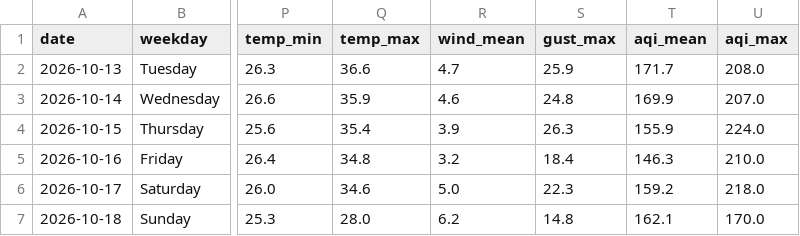
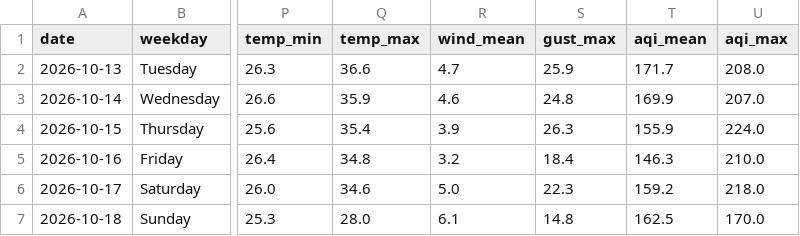
Before and after one commit to wiki-ruhan/Dhaka-Jam-70, a CSV file: data/daily_summary.csv, drawn as a sheet; only a part is shown, gaps mark what is left out; the diff names each change by its address in the sheet, - before the commit and + after, or states it on an @@ line.

```diff
--- a/data/daily_summary.csv
+++ b/data/daily_summary.csv
-R7 (wind_mean): 6.2
+R7 (wind_mean): 6.1
-T7 (aqi_mean): 162.1
+T7 (aqi_mean): 162.5
```
Also changed, not shown: data/conditions.csv, data/daily/ranking/2026-10-18_ranking.csv, 13 other files.
